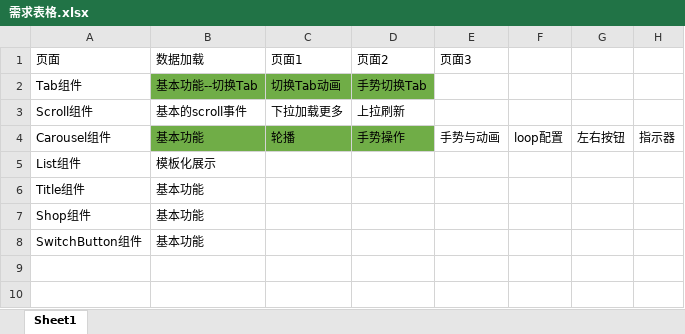
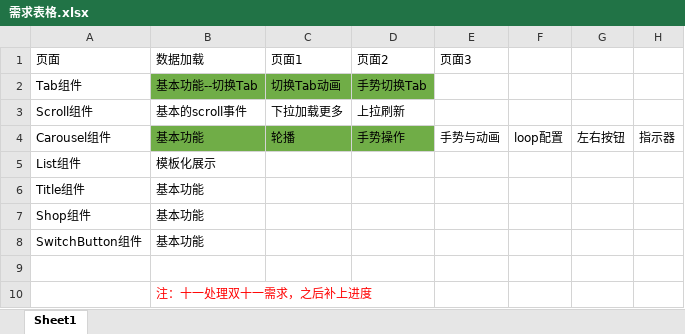
Before and after one commit to front-end-001/Front-end, an Excel workbook: 有好货页面/id_1908060/需求表格.xlsx, sheet Sheet1, drawn as a sheet; values as stored, in another font and other column widths than the file's, no borders; the diff names each change by its address in the sheet, - before the commit and + after, or states it on an @@ line.

Commit message:
doc: 更新进度文档

```diff
--- a/有好货页面/id_1908060/需求表格.xlsx (sheet Sheet1)
+++ b/有好货页面/id_1908060/需求表格.xlsx (sheet Sheet1)
+row 9: (empty)
+row 10:  | 注：十一处理双十一需求，之后补上进度
```
